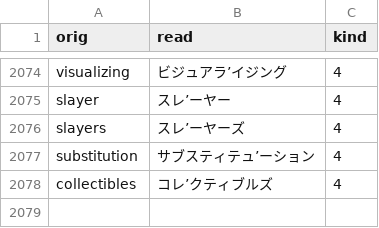
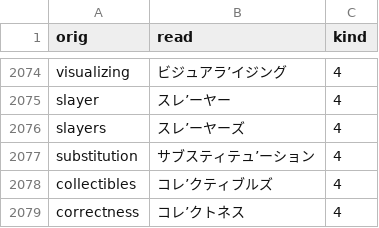
Before and after one commit to actlaboratory/HISS-dictionary, a CSV file: main.csv, drawn as a sheet; only a part is shown, gaps mark what is left out; the diff names each change by its address in the sheet, - before the commit and + after, or states it on an @@ line.

Commit message:
Add correctness

```diff
--- a/main.csv
+++ b/main.csv
+row 2079: correctness | コレ’クトネス | 4
```
